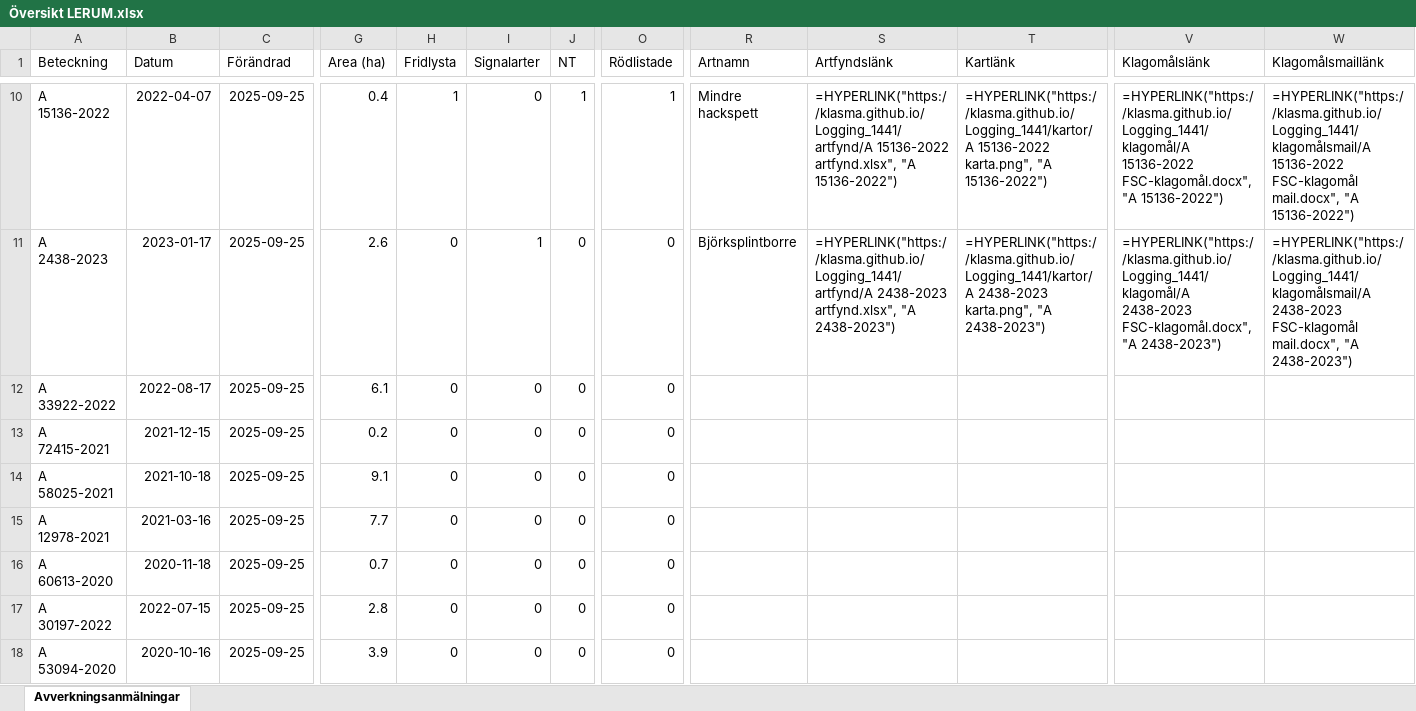
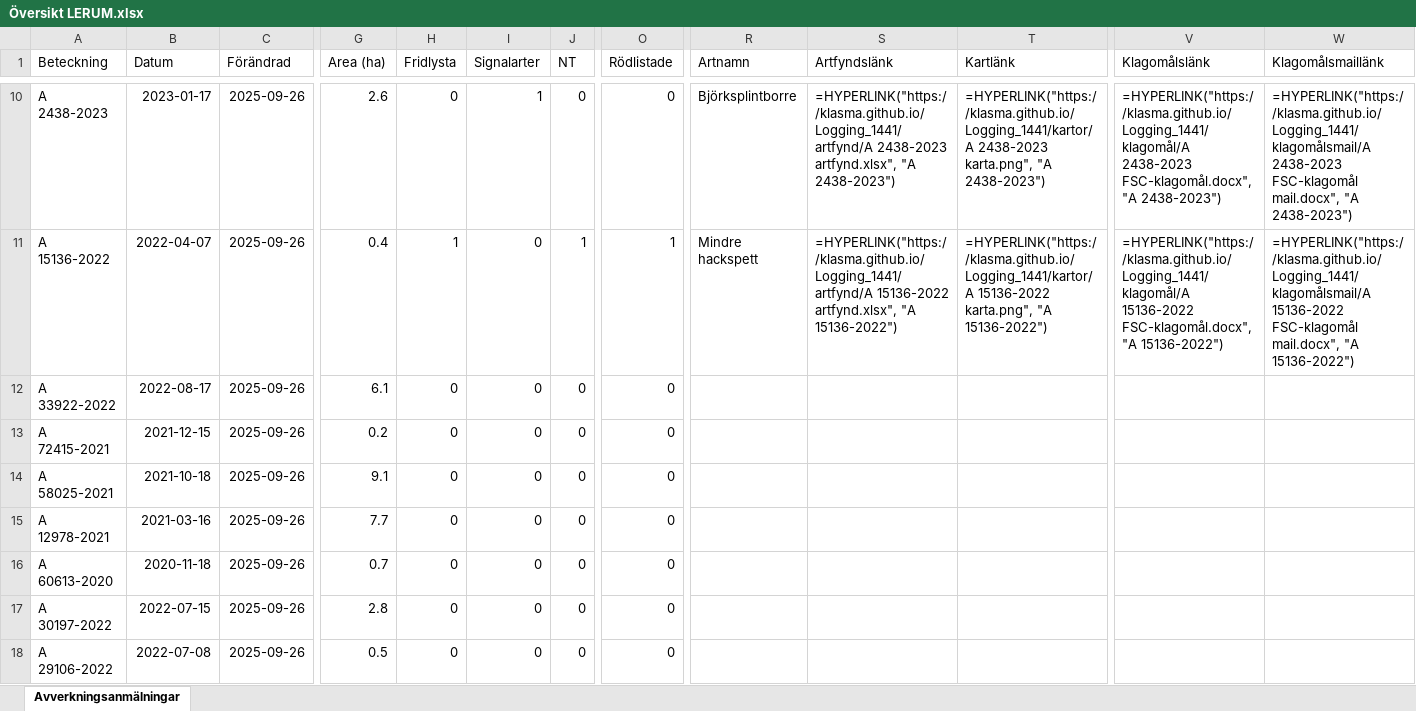
Before and after one commit to klasma/Logging_1441, an Excel workbook: Översikt LERUM.xlsx, sheet Avverkningsanmälningar, drawn as a sheet; only a part is shown, gaps mark what is left out; values as stored, in another font and other column widths than the file's, no borders; formulas without a stored value are shown as written; the diff covers the shown part only; the diff names each change by its address in the sheet, - before the commit and + after, or states it on an @@ line.

```diff
--- a/Översikt LERUM.xlsx (sheet Avverkningsanmälningar)
+++ b/Översikt LERUM.xlsx (sheet Avverkningsanmälningar)
-A10 (Beteckning): A 15136-2022
+A10 (Beteckning): A 2438-2023
-B10 (Datum): 2022-04-07
+B10 (Datum): 2023-01-17
-C10:C18 (Förändrad): 2025-09-25
+C10:C18 (Förändrad): 2025-09-26
-G10 (Area (ha)): 0.4
+G10 (Area (ha)): 2.6
-H10 (Fridlysta): 1
+H10 (Fridlysta): 0
-I10 (Signalarter): 0
+I10 (Signalarter): 1
-J10 (NT): 1
+J10 (NT): 0
-O10 (Rödlistade): 1
+O10 (Rödlistade): 0
-R10 (Artnamn): Mindre hackspett
+R10 (Artnamn): Björksplintborre
-S10 (Artfyndslänk): =HYPERLINK("https://klasma.github.io/Logging_1441/artfynd/A 15136-2022 artfynd.xlsx", "A 15136-2022")
+S10 (Artfyndslänk): =HYPERLINK("https://klasma.github.io/Logging_1441/artfynd/A 2438-2023 artfynd.xlsx", "A 2438-2023")
-T10 (Kartlänk): =HYPERLINK("https://klasma.github.io/Logging_1441/kartor/A 15136-2022 karta.png", "A 15136-2022")
+T10 (Kartlänk): =HYPERLINK("https://klasma.github.io/Logging_1441/kartor/A 2438-2023 karta.png", "A 2438-2023")
-V10 (Klagomålslänk): =HYPERLINK("https://klasma.github.io/Logging_1441/klagomål/A 15136-2022 FSC-klagomål.docx", "A 15136-2022")
+V10 (Klagomålslänk): =HYPERLINK("https://klasma.github.io/Logging_1441/klagomål/A 2438-2023 FSC-klagomål.docx", "A 2438-2023")
-W10 (Klagomålsmaillänk): =HYPERLINK("https://klasma.github.io/Logging_1441/klagomålsmail/A 15136-2022 FSC-klagomål mail.docx", "A 15136-2022")
+W10 (Klagomålsmaillänk): =HYPERLINK("https://klasma.github.io/Logging_1441/klagomålsmail/A 2438-2023 FSC-klagomål mail.docx", "A 2438-2023")
-A11 (Beteckning): A 2438-2023
+A11 (Beteckning): A 15136-2022
-B11 (Datum): 2023-01-17
+B11 (Datum): 2022-04-07
-G11 (Area (ha)): 2.6
+G11 (Area (ha)): 0.4
-H11 (Fridlysta): 0
+H11 (Fridlysta): 1
-I11 (Signalarter): 1
+I11 (Signalarter): 0
-J11 (NT): 0
+J11 (NT): 1
-O11 (Rödlistade): 0
+O11 (Rödlistade): 1
-R11 (Artnamn): Björksplintborre
+R11 (Artnamn): Mindre hackspett
-S11 (Artfyndslänk): =HYPERLINK("https://klasma.github.io/Logging_1441/artfynd/A 2438-2023 artfynd.xlsx", "A 2438-2023")
+S11 (Artfyndslänk): =HYPERLINK("https://klasma.github.io/Logging_1441/artfynd/A 15136-2022 artfynd.xlsx", "A 15136-2022")
-T11 (Kartlänk): =HYPERLINK("https://klasma.github.io/Logging_1441/kartor/A 2438-2023 karta.png", "A 2438-2023")
+T11 (Kartlänk): =HYPERLINK("https://klasma.github.io/Logging_1441/kartor/A 15136-2022 karta.png", "A 15136-2022")
-V11 (Klagomålslänk): =HYPERLINK("https://klasma.github.io/Logging_1441/klagomål/A 2438-2023 FSC-klagomål.docx", "A 2438-2023")
+V11 (Klagomålslänk): =HYPERLINK("https://klasma.github.io/Logging_1441/klagomål/A 15136-2022 FSC-klagomål.docx", "A 15136-2022")
-W11 (Klagomålsmaillänk): =HYPERLINK("https://klasma.github.io/Logging_1441/klagomålsmail/A 2438-2023 FSC-klagomål mail.docx", "A 2438-2023")
+W11 (Klagomålsmaillänk): =HYPERLINK("https://klasma.github.io/Logging_1441/klagomålsmail/A 15136-2022 FSC-klagomål mail.docx", "A 15136-2022")
-A18 (Beteckning): A 53094-2020
+A18 (Beteckning): A 29106-2022
-B18 (Datum): 2020-10-16
+B18 (Datum): 2022-07-08
-G18 (Area (ha)): 3.9
+G18 (Area (ha)): 0.5
```
Also changed, not shown: 420 edited cells elsewhere in this sheet, artfynd/A 14442-2025 artfynd.xlsx, artfynd/A 22268-2022 artfynd.xlsx, 53 other files.
